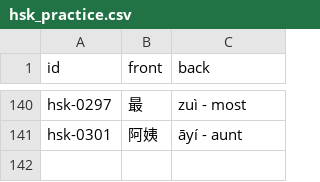
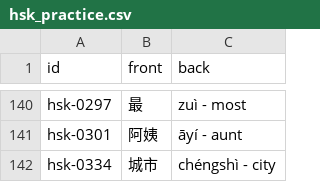
Before and after one commit to chiin/feeeed, a CSV file: hsk_practice.csv, drawn as a sheet; only a part is shown, gaps mark what is left out.

```diff
--- a/hsk_practice.csv
+++ b/hsk_practice.csv
@@ -141 +141,2 @@ hsk-0297,最,zuì - most
 hsk-0301,阿姨,āyí - aunt
+hsk-0334,城市,chéngshì - city
```
Also changed, not shown: 29 other files.
